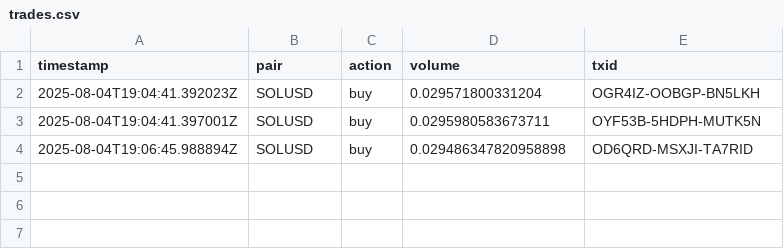
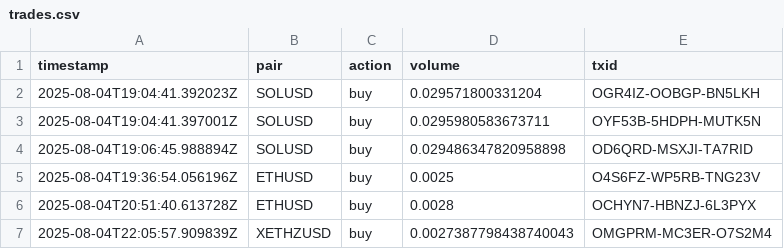
Before and after one commit to SwiftStrike24/AI-Kraken-TradingBot, a CSV file: logs/trades.csv, drawn as a sheet.

```diff
--- a/logs/trades.csv
+++ b/logs/trades.csv
@@ -4 +4,4 @@ timestamp,pair,action,volume,txid
 2025-08-04T19:06:45.988894Z,SOLUSD,buy,0.029486347820958898,OD6QRD-MSXJI-TA7RID
+2025-08-04T19:36:54.056196Z,ETHUSD,buy,0.0025,O4S6FZ-WP5RB-TNG23V
+2025-08-04T20:51:40.613728Z,ETHUSD,buy,0.0028,OCHYN7-HBNZJ-6L3PYX
+2025-08-04T22:05:57.909839Z,XETHZUSD,buy,0.0027387798438740043,OMGPRM-MC3ER-O7S2M4
```
Also changed, not shown: logs/equity.csv, 17 other files.
